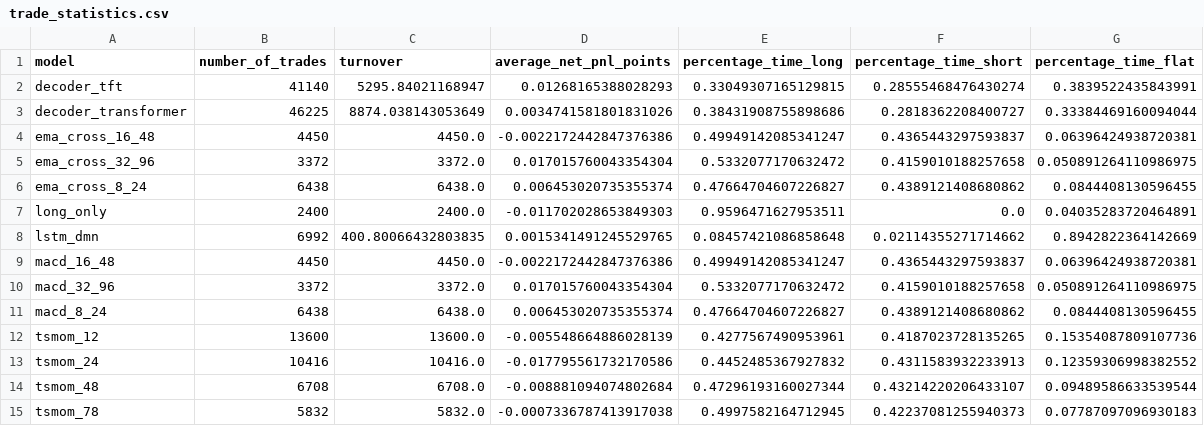
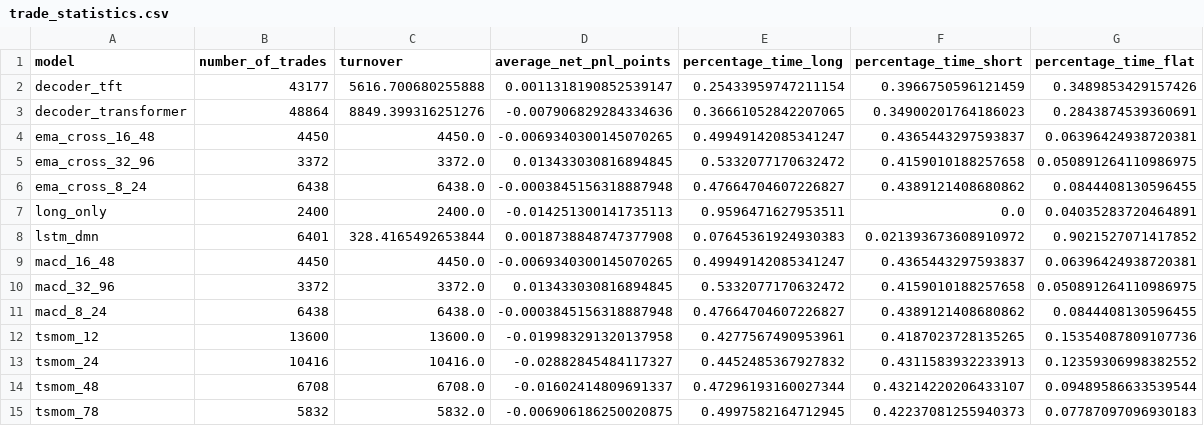
Before and after one commit to votranhuonggiang/Trading-with-the-Momentum-Transformer, a CSV file: outputs/vn30f1m_outputs_version1/tables/trade_statistics.csv, drawn as a sheet.

```diff
--- a/outputs/vn30f1m_outputs_version1/tables/trade_statistics.csv
+++ b/outputs/vn30f1m_outputs_version1/tables/trade_statistics.csv
@@ -1,15 +1,15 @@
 model,number_of_trades,turnover,average_net_pnl_points,percentage_time_long,percentage_time_short,percentage_time_flat
-decoder_tft,41140,5295.84021168947,0.01268165388028293,0.33049307165129815,0.28555468476430274,0.3839522435843991
-decoder_transformer,46225,8874.038143053649,0.0034741581801831026,0.38431908755898686,0.2818362208400727,0.33384469160094044
-ema_cross_16_48,4450,4450.0,-0.0022172442847376386,0.49949142085341247,0.4365443297593837,0.06396424938720381
-ema_cross_32_96,3372,3372.0,0.017015760043354304,0.5332077170632472,0.4159010188257658,0.050891264110986975
-ema_cross_8_24,6438,6438.0,0.006453020735355374,0.47664704607226827,0.4389121408680862,0.0844408130596455
-long_only,2400,2400.0,-0.011702028653849303,0.9596471627953511,0.0,0.04035283720464891
-lstm_dmn,6992,400.80066432803835,0.0015341491245529765,0.08457421086858648,0.02114355271714662,0.8942822364142669
-macd_16_48,4450,4450.0,-0.0022172442847376386,0.49949142085341247,0.4365443297593837,0.06396424938720381
-macd_32_96,3372,3372.0,0.017015760043354304,0.5332077170632472,0.4159010188257658,0.050891264110986975
-macd_8_24,6438,6438.0,0.006453020735355374,0.47664704607226827,0.4389121408680862,0.0844408130596455
-tsmom_12,13600,13600.0,-0.005548664886028139,0.4277567490953961,0.4187023728135265,0.15354087809107736
-tsmom_24,10416,10416.0,-0.017795561732170586,0.4452485367927832,0.4311583932233913,0.12359306998382552
-tsmom_48,6708,6708.0,-0.008881094074802684,0.47296193160027344,0.43214220206433107,0.09489586633539544
-tsmom_78,5832,5832.0,-0.0007336787413917038,0.4997582164712945,0.42237081255940373,0.07787097096930183
+decoder_tft,43177,5616.700680255888,0.0011318190852539147,0.25433959747211154,0.3966750596121459,0.3489853429157426
+decoder_transformer,48864,8849.399316251276,-0.007906829284334636,0.36661052842207065,0.34900201764186023,0.2843874539360691
+ema_cross_16_48,4450,4450.0,-0.0069340300145070265,0.49949142085341247,0.4365443297593837,0.06396424938720381
+ema_cross_32_96,3372,3372.0,0.013433030816894845,0.5332077170632472,0.4159010188257658,0.050891264110986975
+ema_cross_8_24,6438,6438.0,-0.0003845156318887948,0.47664704607226827,0.4389121408680862,0.0844408130596455
+long_only,2400,2400.0,-0.014251300141735113,0.9596471627953511,0.0,0.04035283720464891
+lstm_dmn,6401,328.4165492653844,0.0018738848747377908,0.07645361924930383,0.021393673608910972,0.9021527071417852
+macd_16_48,4450,4450.0,-0.0069340300145070265,0.49949142085341247,0.4365443297593837,0.06396424938720381
+macd_32_96,3372,3372.0,0.013433030816894845,0.5332077170632472,0.4159010188257658,0.050891264110986975
+macd_8_24,6438,6438.0,-0.0003845156318887948,0.47664704607226827,0.4389121408680862,0.0844408130596455
+tsmom_12,13600,13600.0,-0.019983291320137958,0.4277567490953961,0.4187023728135265,0.15354087809107736
+tsmom_24,10416,10416.0,-0.02882845484117327,0.4452485367927832,0.4311583932233913,0.12359306998382552
+tsmom_48,6708,6708.0,-0.01602414809691337,0.47296193160027344,0.43214220206433107,0.09489586633539544
+tsmom_78,5832,5832.0,-0.006906186250020875,0.4997582164712945,0.42237081255940373,0.07787097096930183
```
Also changed, not shown: outputs/vn30f1m_outputs_version1/metrics/walk_forward_results.csv, outputs/vn30f1m_outputs_version1/tables/daily_metrics_summary.csv, 3 other files.
